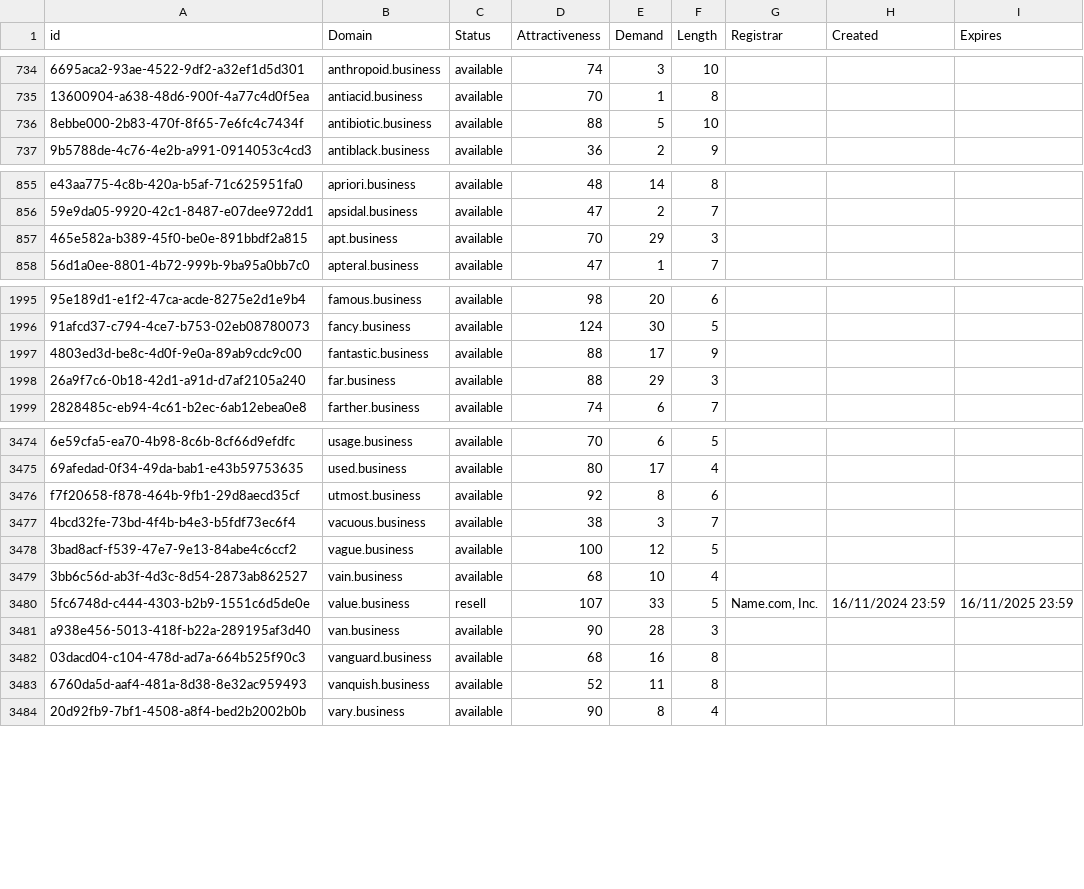
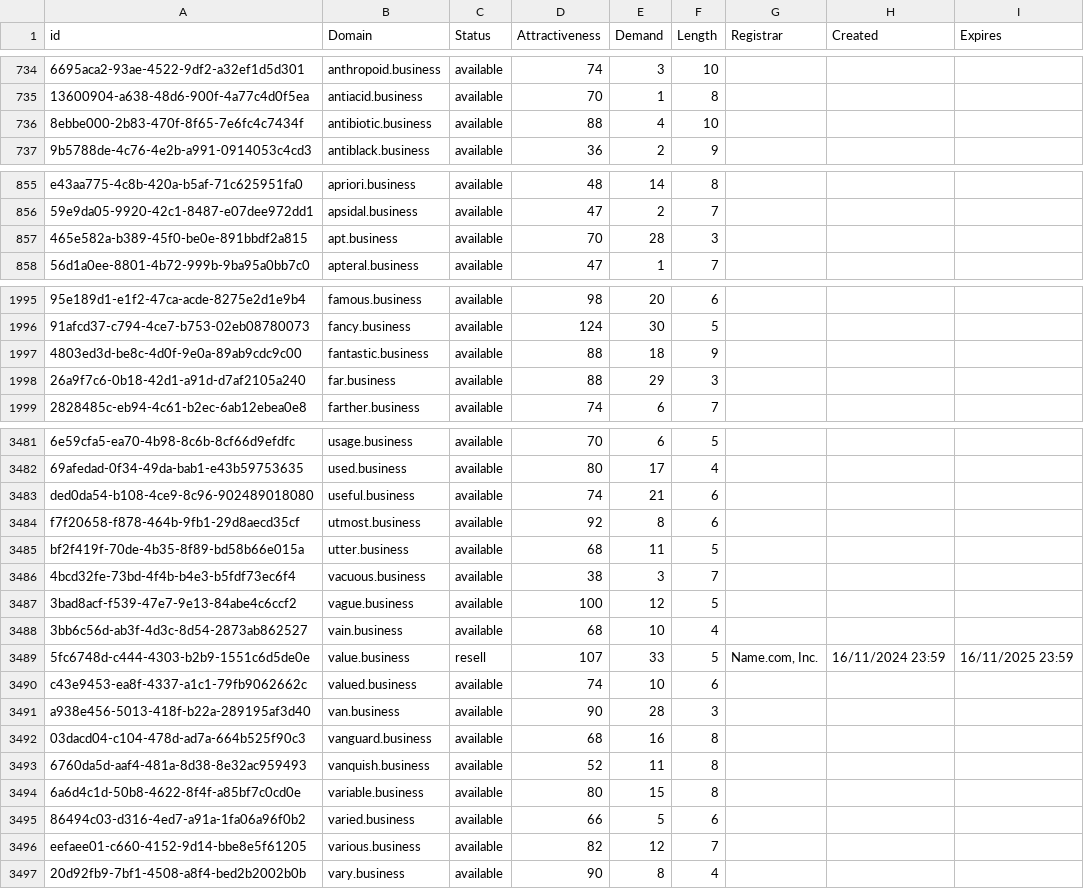
Before and after one commit to UniqueDomains/business-oneword-domains, a CSV file: business.csv, drawn as a sheet; only a part is shown, gaps mark what is left out; the diff covers the shown part only; the diff names each change by its address in the sheet, - before the commit and + after, or states it on an @@ line.

```diff
--- a/business.csv
+++ b/business.csv
-E736 (Demand): 5
+E736 (Demand): 4
-E857 (Demand): 29
+E857 (Demand): 28
-E1997 (Demand): 17
+E1997 (Demand): 18
+row 3483: ded0da54-b108-4ce9-8c96-902489018080 | useful.business | available | 74 | 21 | 6
+row 3485: bf2f419f-70de-4b35-8f89-bd58b66e015a | utter.business | available | 68 | 11 | 5
+row 3490: c43e9453-ea8f-4337-a1c1-79fb9062662c | valued.business | available | 74 | 10 | 6
+row 3494: 6a6d4c1d-50b8-4622-8f4f-a85bf7c0cd0e | variable.business | available | 80 | 15 | 8
+row 3495: 86494c03-d316-4ed7-a91a-1fa06a96f0b2 | varied.business | available | 66 | 5 | 6
+row 3496: eefaee01-c660-4152-9d14-bbe8e5f61205 | various.business | available | 82 | 12 | 7
```
Also changed, not shown: 9 added rows and 6 edited cells elsewhere in this file, 2 other files.
